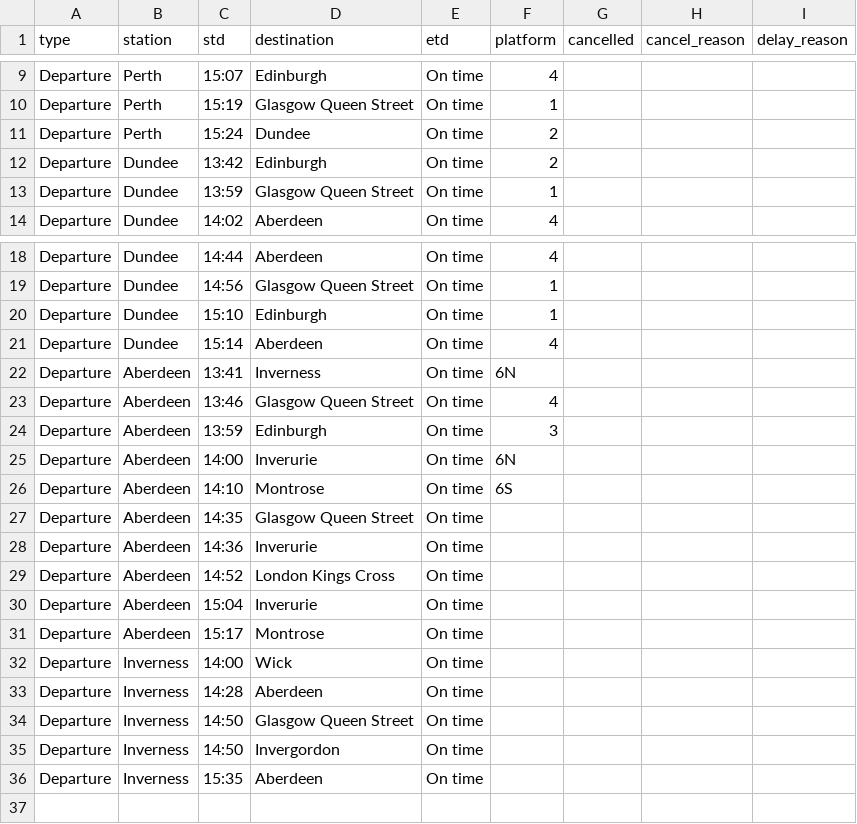
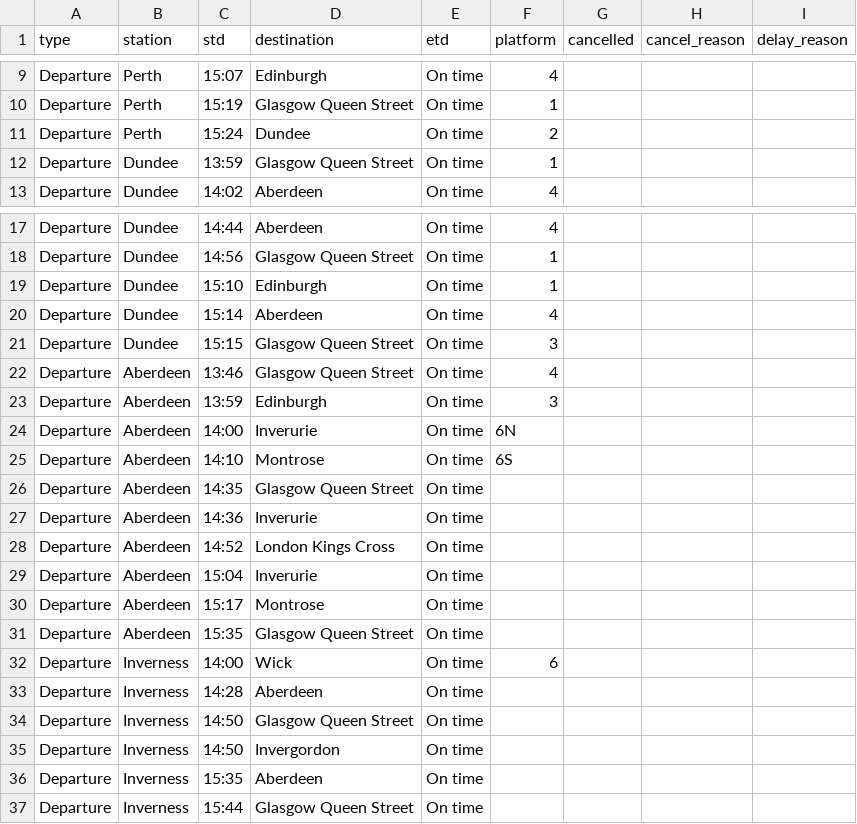
Before and after one commit to EmaSabl/trainTests, a CSV file: data/departures.csv, drawn as a sheet; only a part is shown, gaps mark what is left out.

```diff
--- a/data/departures.csv
+++ b/data/departures.csv
@@ -11,3 +11,2 @@ Departure,Perth,15:19,Glasgow Queen Street,On time,1,,,
 Departure,Perth,15:24,Dundee,On time,2,,,
-Departure,Dundee,13:42,Edinburgh,On time,2,,,
 Departure,Dundee,13:59,Glasgow Queen Street,On time,1,,,
@@ -21,3 +20,3 @@ Departure,Dundee,15:10,Edinburgh,On time,1,,,
 Departure,Dundee,15:14,Aberdeen,On time,4,,,
-Departure,Aberdeen,13:41,Inverness,On time,6N,,,
+Departure,Dundee,15:15,Glasgow Queen Street,On time,3,,,
 Departure,Aberdeen,13:46,Glasgow Queen Street,On time,4,,,
@@ -31,3 +30,4 @@ Departure,Aberdeen,15:04,Inverurie,On time,,,,
 Departure,Aberdeen,15:17,Montrose,On time,,,,
-Departure,Inverness,14:00,Wick,On time,,,,
+Departure,Aberdeen,15:35,Glasgow Queen Street,On time,,,,
+Departure,Inverness,14:00,Wick,On time,6,,,
 Departure,Inverness,14:28,Aberdeen,On time,,,,
@@ -36 +36,2 @@ Departure,Inverness,14:50,Invergordon,On time,,,,
 Departure,Inverness,15:35,Aberdeen,On time,,,,
+Departure,Inverness,15:44,Glasgow Queen Street,On time,,,,
```
Also changed, not shown: data/arrivals.csv.
